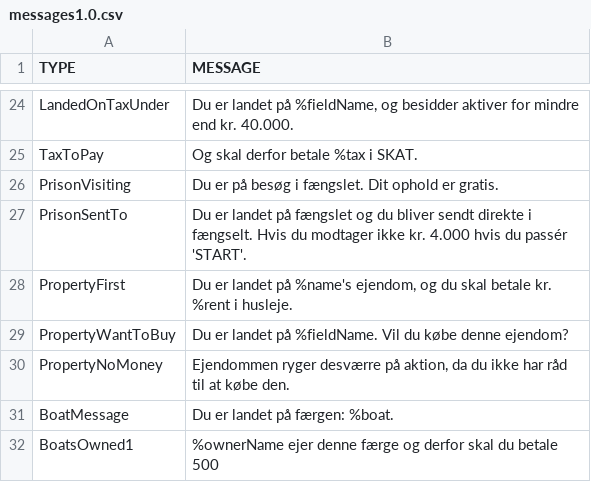
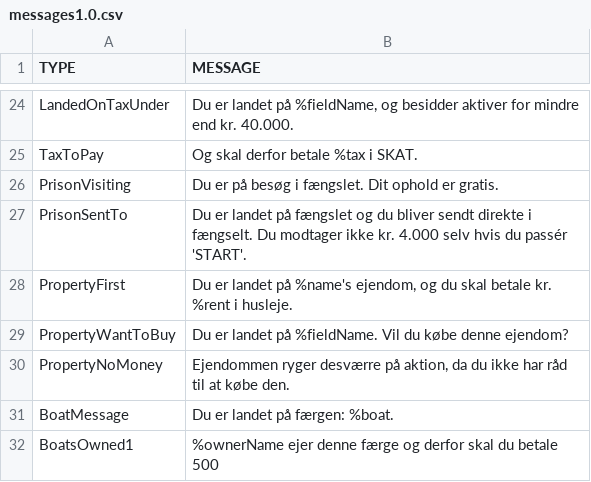
Before and after one commit to Logstor/CDIO4, a CSV file: src/main/resources/messages1.0.csv, drawn as a sheet; only a part is shown, gaps mark what is left out.

Commit message:
Lille stavefejl ved fængselsfæltets besked

```diff
--- a/src/main/resources/messages1.0.csv
+++ b/src/main/resources/messages1.0.csv
@@ -26,3 +26,3 @@ TaxToPay;Og skal derfor betale %tax i SKAT.
 PrisonVisiting;Du er på besøg i fængslet. Dit ophold er gratis.
-PrisonSentTo;Du er landet på fængslet og du bliver sendt direkte i fængselt. Hvis du modtager ikke kr. 4.000 hvis du passér 'START'.
+PrisonSentTo;Du er landet på fængslet og du bliver sendt direkte i fængselt. Du modtager ikke kr. 4.000 selv hvis du passér 'START'.
 PropertyFirst;Du er landet på %name's ejendom, og du skal betale kr. %rent i husleje.
```
